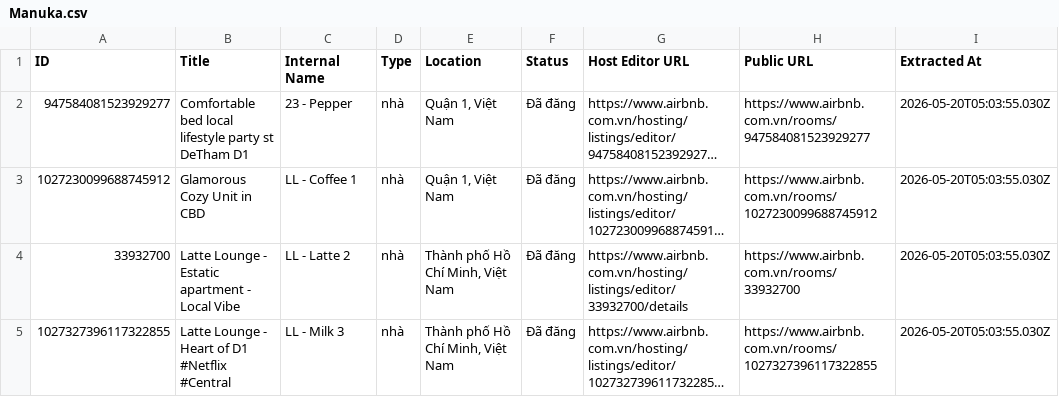
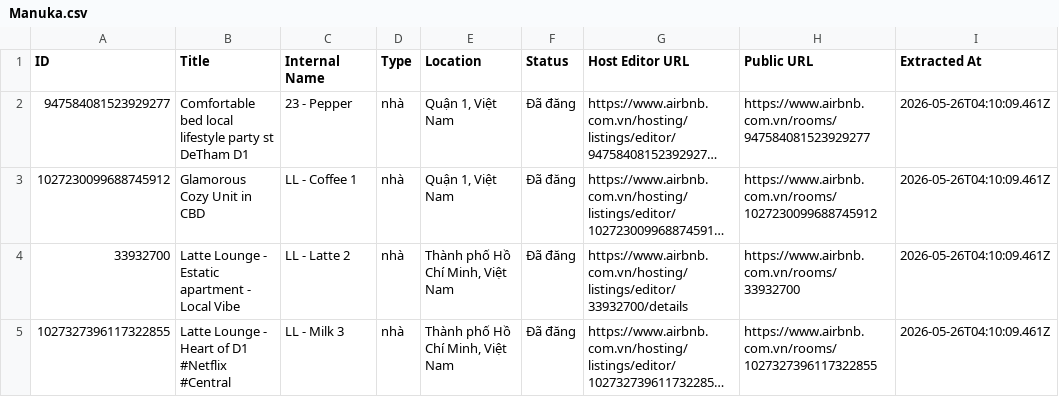
Before and after one commit to FaCoOm/Just_Management, a CSV file: database_design/Manuka.csv, drawn as a sheet; long unchanged cells end in …; the diff names each change by its address in the sheet, - before the commit and + after, or states it on an @@ line.

```diff
--- a/database_design/Manuka.csv
+++ b/database_design/Manuka.csv
-I2:I5 (Extracted At): 2026-05-20T05:03:55.030Z
+I2:I5 (Extracted At): 2026-05-26T04:10:09.461Z
```
Also changed, not shown: database_design/Ruby.csv.
